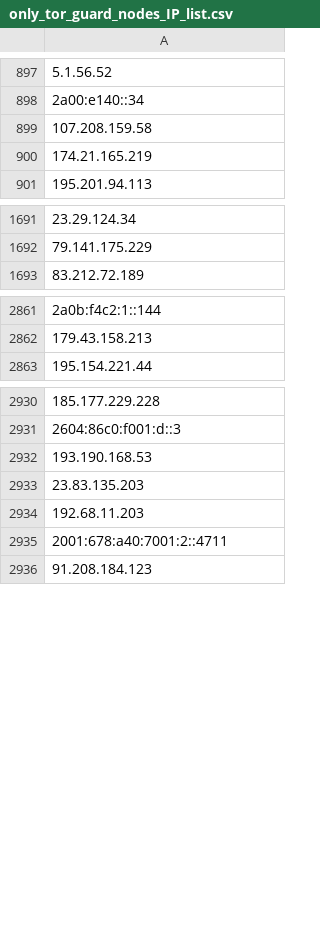
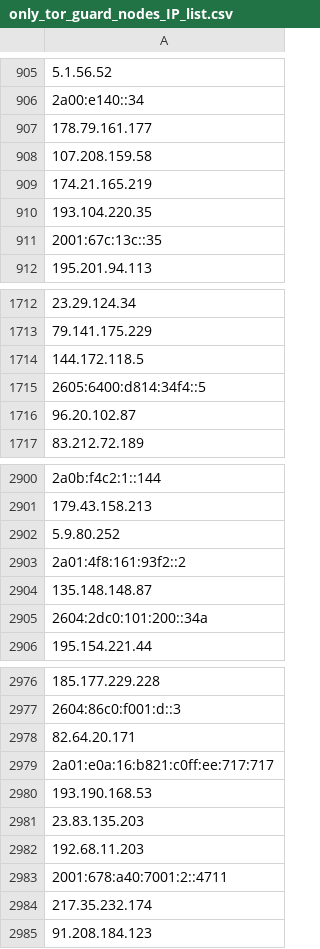
Before and after one commit to onlyforbakup/awesome-lists, a CSV file: Lists/TOR/only_tor_guard_nodes_IP_list.csv, drawn as a sheet; only a part is shown, gaps mark what is left out; the diff covers the shown part only; the diff names each change by its address in the sheet, - before the commit and + after, or states it on an @@ line.

```diff
--- a/Lists/TOR/only_tor_guard_nodes_IP_list.csv
+++ b/Lists/TOR/only_tor_guard_nodes_IP_list.csv
+row 907: 178.79.161.177
+row 910: 193.104.220.35
+row 911: 2001:67c:13c::35
+row 1714: 144.172.118.5
+row 1715: 2605:6400:d814:34f4::5
+row 1716: 96.20.102.87
+row 2902: 5.9.80.252
+row 2903: 2a01:4f8:161:93f2::2
+row 2904: 135.148.148.87
+row 2905: 2604:2dc0:101:200::34a
+row 2978: 82.64.20.171
+row 2979: 2a01:e0a:16:b821:c0ff:ee:717:717
+row 2984: 217.35.232.174
```
Also changed, not shown: 57 added rows, 8 removed rows and 2 edited cells elsewhere in this file, Lists/TOR/only_tor_exit_nodes_IP_list.csv, 2 other files.
